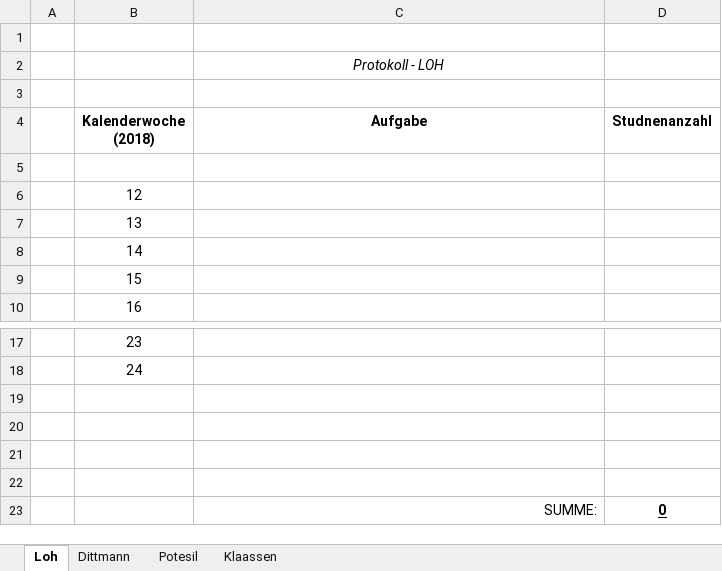
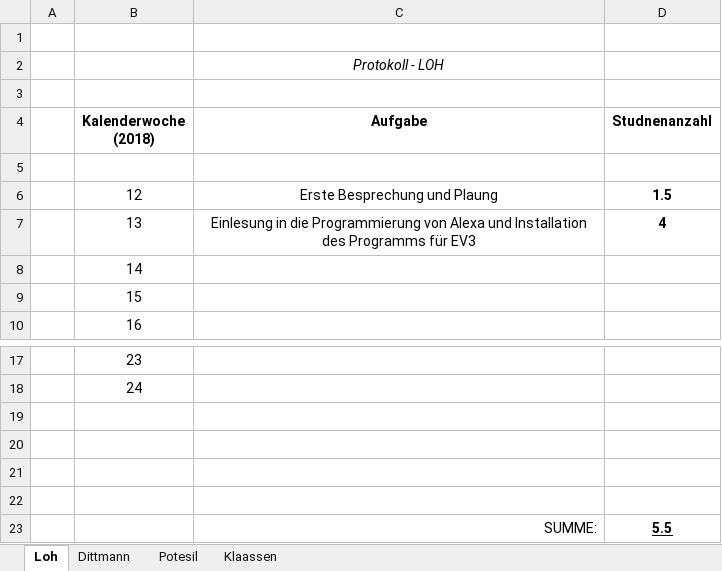
Before and after one commit to DavidDittmann/ITP-Alexa-Pen, an Excel workbook: Protokolle/Stundentafel.xlsx, sheet Loh, drawn as a sheet; only a part is shown, gaps mark what is left out; values as stored, in another font and other column widths than the file's, no borders; removed rows and columns are numbered as before the commit, all else as after; the diff names each change by its address in the sheet, - before the commit and + after, or states it on an @@ line.

```diff
--- a/Protokolle/Stundentafel.xlsx (sheet Loh)
+++ b/Protokolle/Stundentafel.xlsx (sheet Loh)
-row 6:  | 12
-row 7:  | 13
+row 6:  | 12 | Erste Besprechung und Plaung | 1.5
+row 7:  | 13 | Einlesung in die Programmierung von Alexa und Installation des Programms für EV3 | 4
-D23 (Studnenanzahl): 0
+D23 (Studnenanzahl): 5.5
```
Also changed, not shown: 3 other files.
